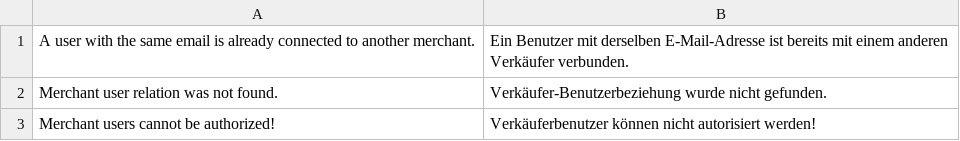
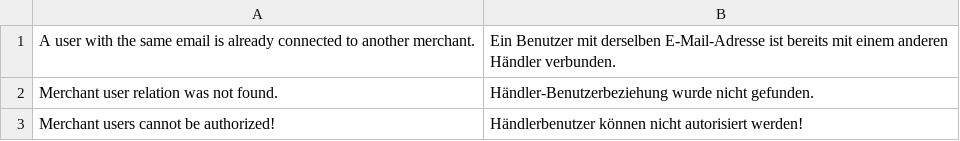
Before and after one commit to spryker/merchant-user, a CSV file: data/translation/Zed/de_DE.csv, drawn as a sheet.

```diff
--- a/data/translation/Zed/de_DE.csv
+++ b/data/translation/Zed/de_DE.csv
@@ -1,3 +1,3 @@
-"A user with the same email is already connected to another merchant.","Ein Benutzer mit derselben E-Mail-Adresse ist bereits mit einem anderen Verkäufer verbunden."
-"Merchant user relation was not found.","Verkäufer-Benutzerbeziehung wurde nicht gefunden."
-"Merchant users cannot be authorized!","Verkäuferbenutzer können nicht autorisiert werden!"
+"A user with the same email is already connected to another merchant.","Ein Benutzer mit derselben E-Mail-Adresse ist bereits mit einem anderen Händler verbunden."
+"Merchant user relation was not found.","Händler-Benutzerbeziehung wurde nicht gefunden."
+"Merchant users cannot be authorized!","Händlerbenutzer können nicht autorisiert werden!"
```
Also changed, not shown: 21 other files.
